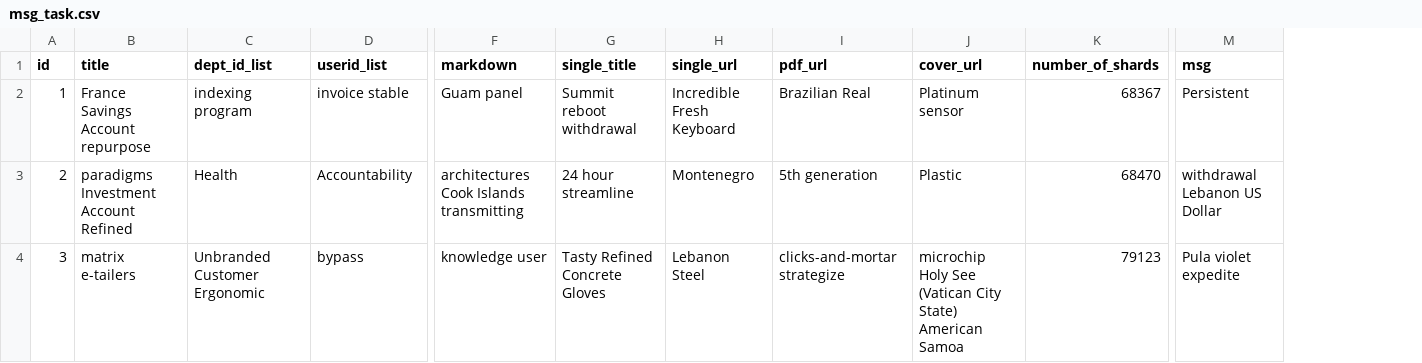
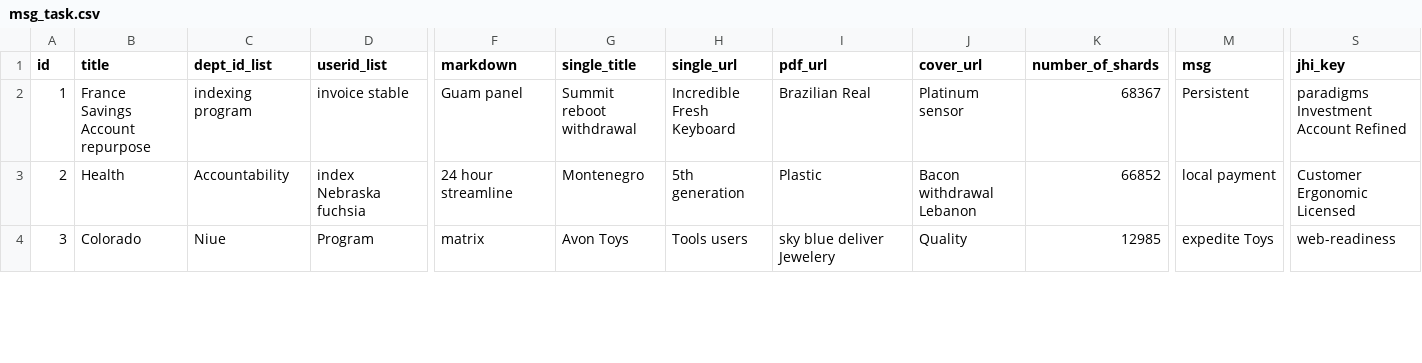
Before and after one commit to ping203/esign, a CSV file: src/main/resources/config/liquibase/fake-data/msg_task.csv, drawn as a sheet; only a part is shown, gaps mark what is left out; the diff covers the shown part only; the diff names each change by its address in the sheet, - before the commit and + after, or states it on an @@ line.

```diff
--- a/src/main/resources/config/liquibase/fake-data/msg_task.csv
+++ b/src/main/resources/config/liquibase/fake-data/msg_task.csv
+column S (jhi_key), rows 2-4: paradigms Investment Account Refined | Customer Ergonomic Licensed | web-readiness
-B3 (title): paradigms Investment Account Refined
+B3 (title): Health
-C3 (dept_id_list): Health
+C3 (dept_id_list): Accountability
-D3 (userid_list): Accountability
+D3 (userid_list): index Nebraska fuchsia
-F3 (markdown): architectures Cook Islands transmitting
+F3 (markdown): 24 hour streamline
-G3 (single_title): 24 hour streamline
+G3 (single_title): Montenegro
-H3 (single_url): Montenegro
+H3 (single_url): 5th generation
-I3 (pdf_url): 5th generation
+I3 (pdf_url): Plastic
-J3 (cover_url): Plastic
+J3 (cover_url): Bacon withdrawal Lebanon
-K3 (number_of_shards): 68470
+K3 (number_of_shards): 66852
-M3 (msg): withdrawal Lebanon US Dollar
+M3 (msg): local payment
-B4 (title): matrix e-tailers
+B4 (title): Colorado
-C4 (dept_id_list): Unbranded Customer Ergonomic
+C4 (dept_id_list): Niue
-D4 (userid_list): bypass
+D4 (userid_list): Program
-F4 (markdown): knowledge user
+F4 (markdown): matrix
-G4 (single_title): Tasty Refined Concrete Gloves
+G4 (single_title): Avon Toys
-H4 (single_url): Lebanon Steel
+H4 (single_url): Tools users
-I4 (pdf_url): clicks-and-mortar strategize
+I4 (pdf_url): sky blue deliver Jewelery
-J4 (cover_url): microchip Holy See (Vatican City State) American Samoa
+J4 (cover_url): Quality
-K4 (number_of_shards): 79123
+K4 (number_of_shards): 12985
-M4 (msg): Pula violet expedite
+M4 (msg): expedite Toys
```
Also changed, not shown: 113 edited cells elsewhere in this file, 13 other files.
